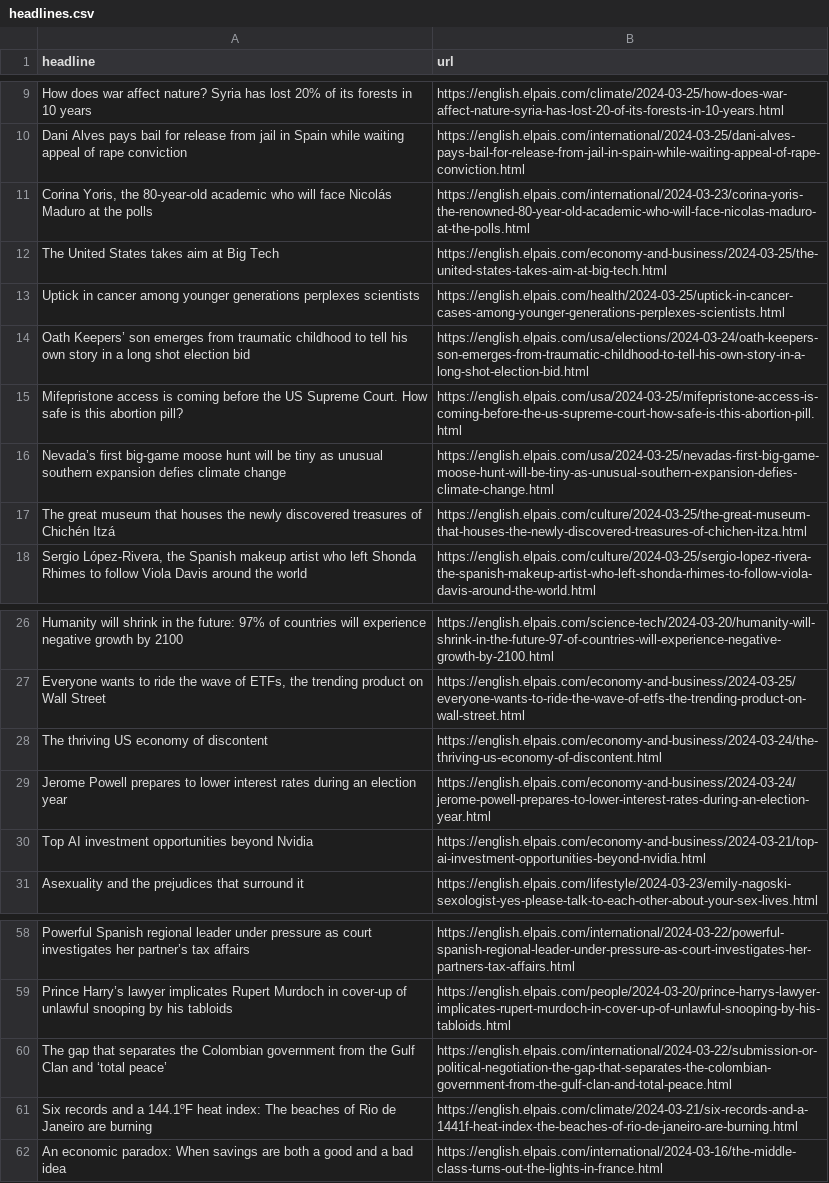
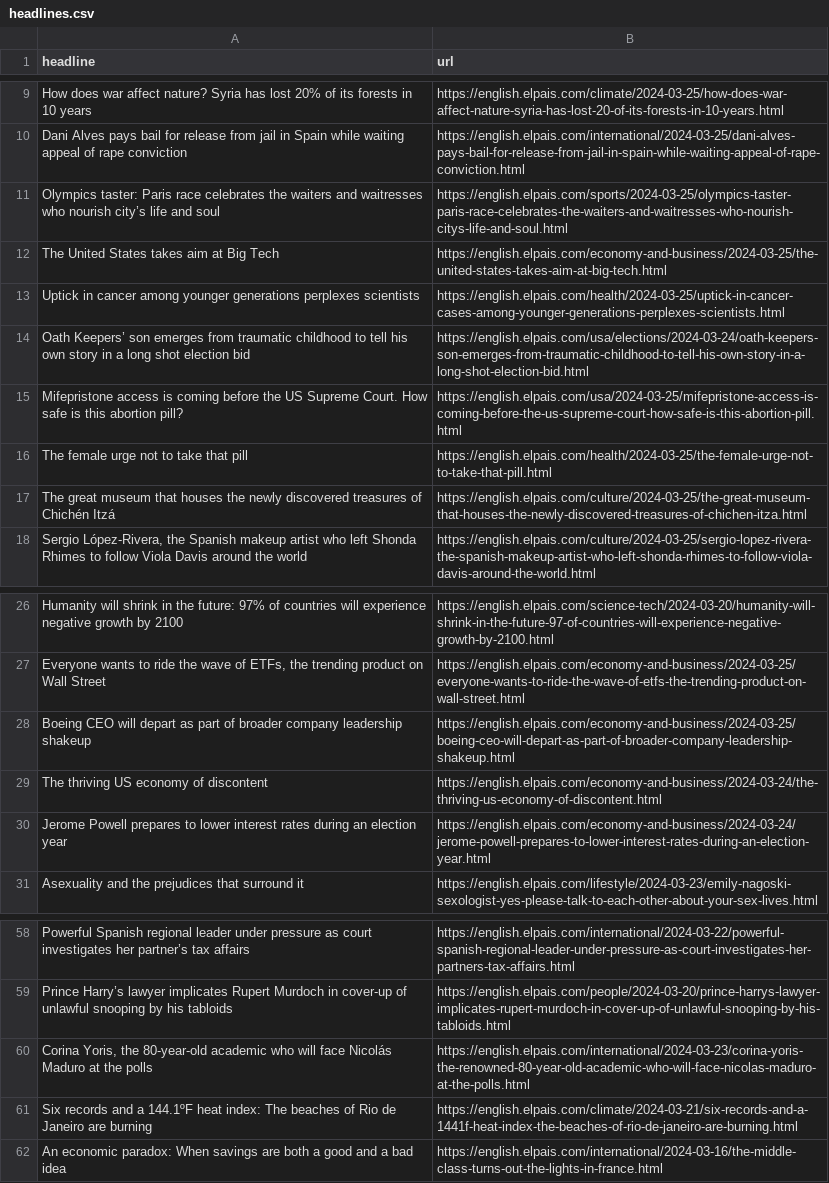
Before and after one commit to jsoma/el-pais-scraper, a CSV file: headlines.csv, drawn as a sheet; only a part is shown, gaps mark what is left out.

```diff
--- a/headlines.csv
+++ b/headlines.csv
@@ -10,3 +10,3 @@ How does war affect nature? Syria has lost 20% of its forests in 10 years,https:
 Dani Alves pays bail for release from jail in Spain while waiting appeal of rape conviction ,https://english.elpais.com/international/2024-03-25/dani-alves-pays-bail-for-release-from-jail-in-spain-while-waiting-appeal-of-rape-conviction.html
-"Corina Yoris, the 80-year-old academic who will face Nicolás Maduro at the polls",https://english.elpais.com/international/2024-03-23/corina-yoris-the-renowned-80-year-old-academic-who-will-face-nicolas-maduro-at-the-polls.html
+Olympics taster: Paris race celebrates the waiters and waitresses who nourish city’s life and soul,https://english.elpais.com/sports/2024-03-25/olympics-taster-paris-race-celebrates-the-waiters-and-waitresses-who-nourish-citys-life-and-soul.html
 The United States takes aim at Big Tech,https://english.elpais.com/economy-and-business/2024-03-25/the-united-states-takes-aim-at-big-tech.html
@@ -15,3 +15,3 @@ Oath Keepers’ son emerges from traumatic childhood to tell his own story in a
 Mifepristone access is coming before the US Supreme Court. How safe is this abortion pill?,https://english.elpais.com/usa/2024-03-25/mifepristone-access-is-coming-before-the-us-supreme-court-how-safe-is-this-abortion-pill.html
-Nevada’s first big-game moose hunt will be tiny as unusual southern expansion defies climate change,https://english.elpais.com/usa/2024-03-25/nevadas-first-big-game-moose-hunt-will-be-tiny-as-unusual-southern-expansion-defies-climate-change.html
+The female urge not to take that pill,https://english.elpais.com/health/2024-03-25/the-female-urge-not-to-take-that-pill.html
 The great museum that houses the newly discovered treasures of Chichén Itzá  ,https://english.elpais.com/culture/2024-03-25/the-great-museum-that-houses-the-newly-discovered-treasures-of-chichen-itza.html
@@ -27,5 +27,5 @@ Humanity will shrink in the future: 97% of countries will experience negative gr
 "Everyone wants to ride the wave of ETFs, the trending product on Wall Street",https://english.elpais.com/economy-and-business/2024-03-25/everyone-wants-to-ride-the-wave-of-etfs-the-trending-product-on-wall-street.html
+Boeing CEO will depart as part of broader company leadership shakeup,https://english.elpais.com/economy-and-business/2024-03-25/boeing-ceo-will-depart-as-part-of-broader-company-leadership-shakeup.html
 The thriving US economy of discontent,https://english.elpais.com/economy-and-business/2024-03-24/the-thriving-us-economy-of-discontent.html
 Jerome Powell prepares to lower interest rates during an election year,https://english.elpais.com/economy-and-business/2024-03-24/jerome-powell-prepares-to-lower-interest-rates-during-an-election-year.html
-Top AI investment opportunities beyond Nvidia,https://english.elpais.com/economy-and-business/2024-03-21/top-ai-investment-opportunities-beyond-nvidia.html
 Asexuality and the prejudices that surround it,https://english.elpais.com/lifestyle/2024-03-23/emily-nagoski-sexologist-yes-please-talk-to-each-other-about-your-sex-lives.html
@@ -59,3 +59,3 @@ Powerful Spanish regional leader under pressure as court investigates her partne
 Prince Harry’s lawyer implicates Rupert Murdoch in cover-up of unlawful snooping by his tabloids ,https://english.elpais.com/people/2024-03-20/prince-harrys-lawyer-implicates-rupert-murdoch-in-cover-up-of-unlawful-snooping-by-his-tabloids.html
-The gap that separates the Colombian government from the Gulf Clan and ‘total peace’,https://english.elpais.com/international/2024-03-22/submission-or-political-negotiation-the-gap-that-separates-the-colombian-government-from-the-gulf-clan-and-total-peace.html
+"Corina Yoris, the 80-year-old academic who will face Nicolás Maduro at the polls",https://english.elpais.com/international/2024-03-23/corina-yoris-the-renowned-80-year-old-academic-who-will-face-nicolas-maduro-at-the-polls.html
 Six records and a 144.1ºF heat index: The beaches of Rio de Janeiro are burning,https://english.elpais.com/climate/2024-03-21/six-records-and-a-1441f-heat-index-the-beaches-of-rio-de-janeiro-are-burning.html
```
